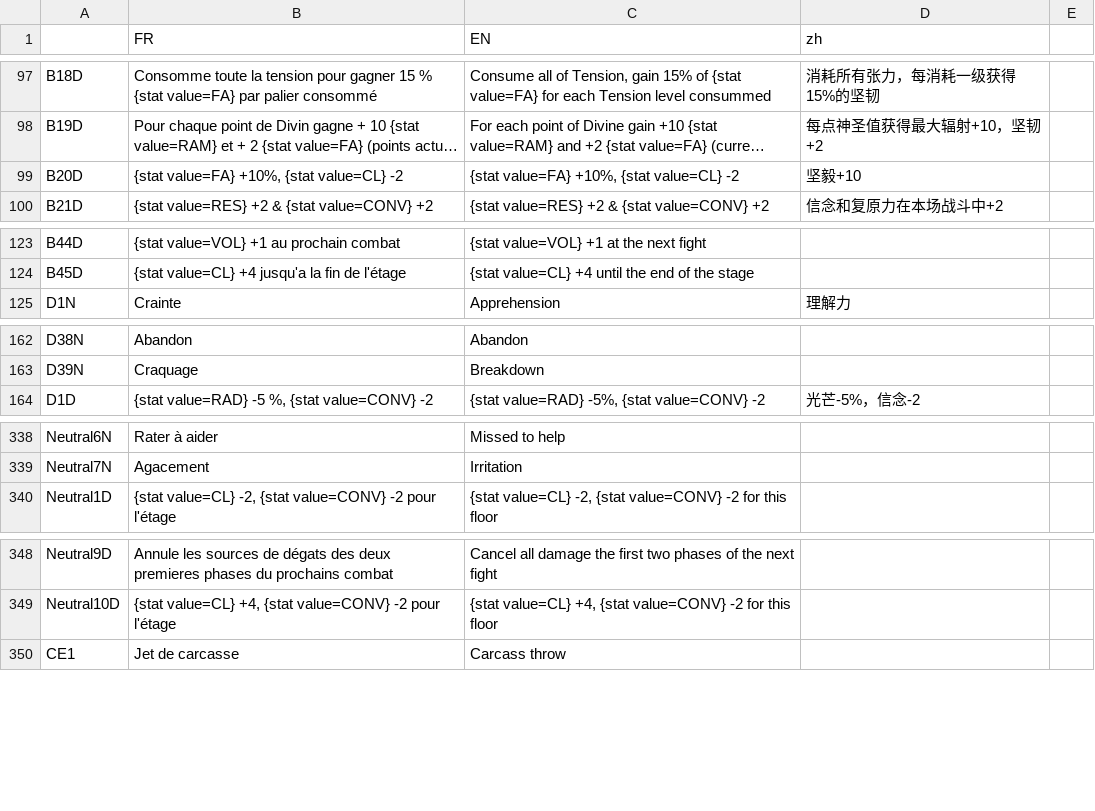
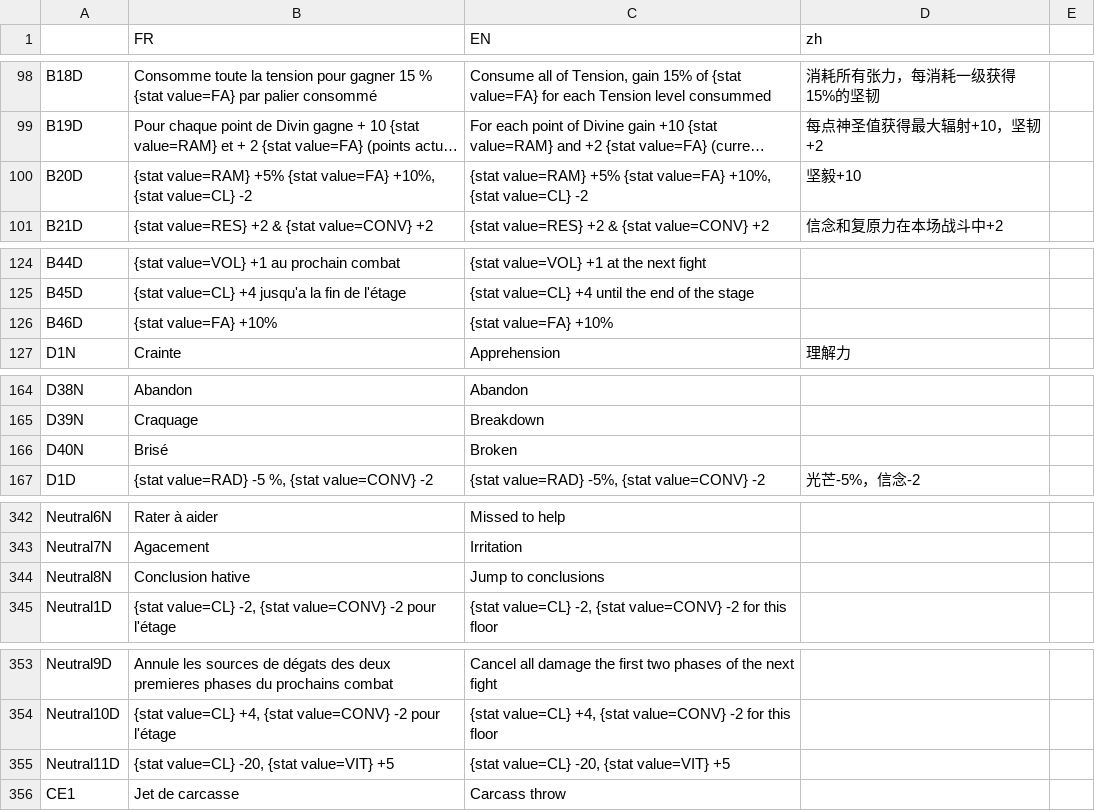
Before and after one commit to faresBelmadi/GF, a CSV file: Assets/StreamingAssets/Traduction/CapaTraductionFile.csv, drawn as a sheet; only a part is shown, gaps mark what is left out; long unchanged cells end in …; addresses are those after the commit; the diff covers the shown part only; the diff names each change by its address in the sheet, - before the commit and + after, or states it on an @@ line.

```diff
--- a/Assets/StreamingAssets/Traduction/CapaTraductionFile.csv
+++ b/Assets/StreamingAssets/Traduction/CapaTraductionFile.csv
-B100 (FR): {stat value=FA} +10%,…
+B100 (FR): {stat value=RAM} +5% {stat value=FA} +10%,…
-C100 (EN): {stat value=FA} +10%,…
+C100 (EN): {stat value=RAM} +5% {stat value=FA} +10%,…
+row 126: B46D | {stat value=FA} +10% | {stat value=FA} +10%
+row 166: D40N | Brisé | Broken
+row 344: Neutral8N | Conclusion hative | Jump to conclusions
+row 355: Neutral11D | {stat value=CL} -20, {stat value=VIT} +5 | {stat value=CL} -20, {stat value=VIT} +5
```
Also changed, not shown: 3 added rows, 1 removed row and 18 edited cells elsewhere in this file.
